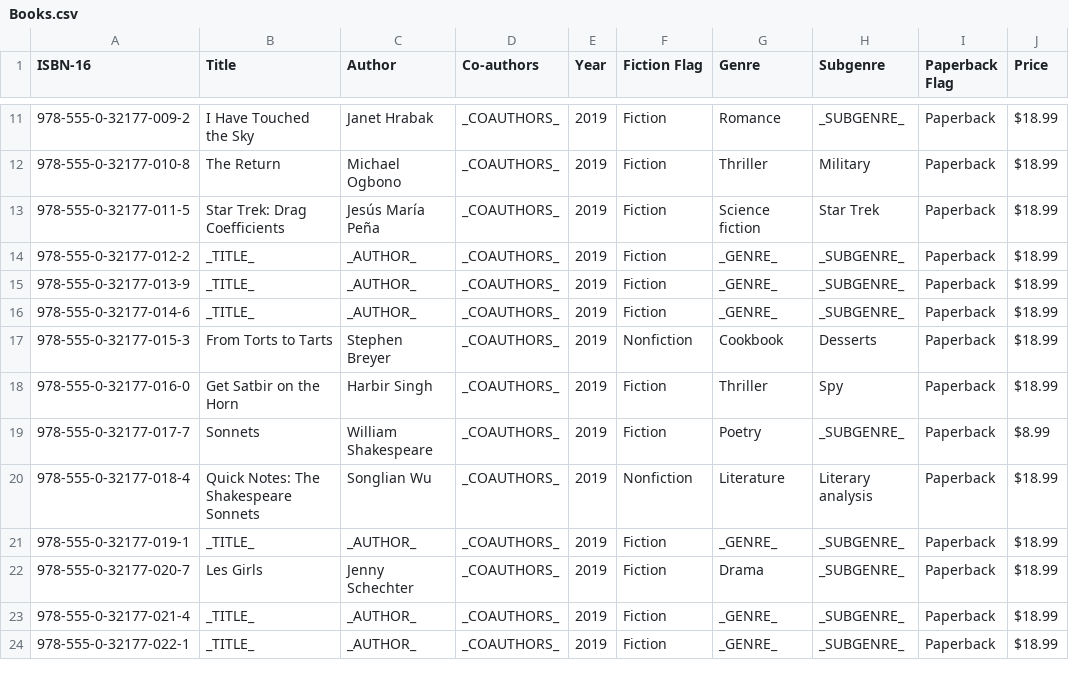
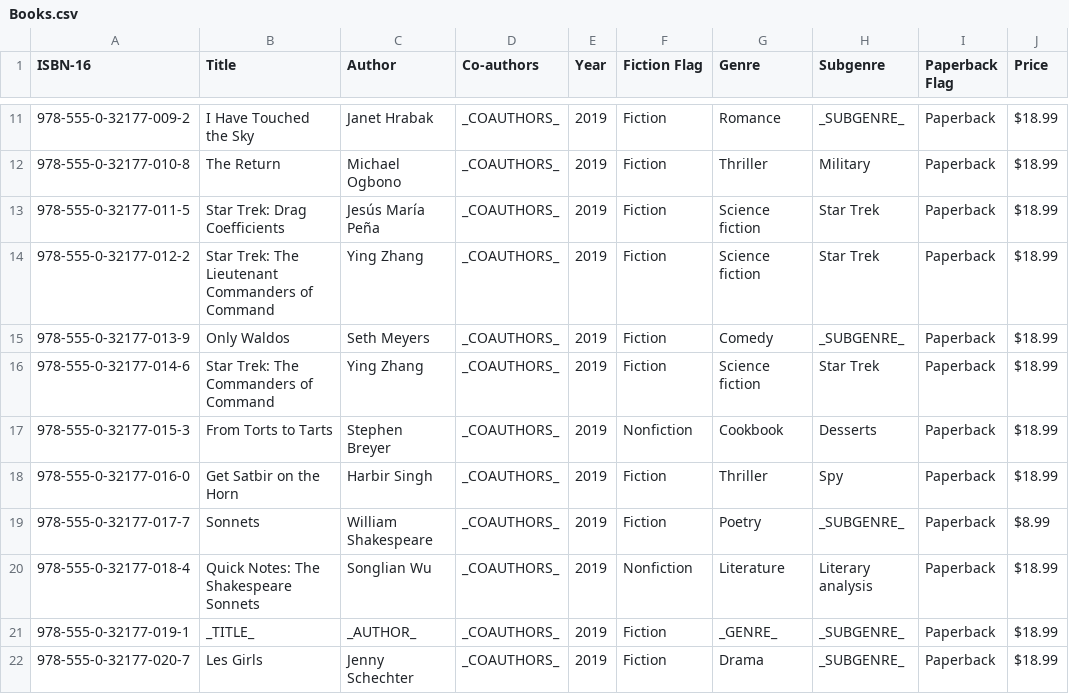
Before and after one commit to RevatureSFNTraining/Project2-vanquish-bigHero6-, a CSV file: fict-data/Books.csv, drawn as a sheet; only a part is shown, gaps mark what is left out; the shorter side is filled out with more unchanged rows.

Commit message:
Last few book covers

```diff
--- a/fict-data/Books.csv
+++ b/fict-data/Books.csv
@@ -13,5 +13,5 @@ ISBN-16,Title,Author,Co-authors,Year,Fiction Flag,Genre,Subgenre,Paperback Flag,
 978-555-0-32177-011-5,Star Trek: Drag Coefficients,Jesús María Peña,_COAUTHORS_,2019,Fiction,Science fiction,Star Trek,Paperback,$18.99
-978-555-0-32177-012-2,_TITLE_,_AUTHOR_,_COAUTHORS_,2019,Fiction,_GENRE_,_SUBGENRE_,Paperback,$18.99
-978-555-0-32177-013-9,_TITLE_,_AUTHOR_,_COAUTHORS_,2019,Fiction,_GENRE_,_SUBGENRE_,Paperback,$18.99
-978-555-0-32177-014-6,_TITLE_,_AUTHOR_,_COAUTHORS_,2019,Fiction,_GENRE_,_SUBGENRE_,Paperback,$18.99
+978-555-0-32177-012-2,Star Trek: The Lieutenant Commanders of Command,Ying Zhang,_COAUTHORS_,2019,Fiction,Science fiction,Star Trek,Paperback,$18.99
+978-555-0-32177-013-9,Only Waldos,Seth Meyers,_COAUTHORS_,2019,Fiction,Comedy,_SUBGENRE_,Paperback,$18.99
+978-555-0-32177-014-6,Star Trek: The Commanders of Command,Ying Zhang,_COAUTHORS_,2019,Fiction,Science fiction,Star Trek,Paperback,$18.99
 978-555-0-32177-015-3,From Torts to Tarts,Stephen Breyer,_COAUTHORS_,2019,Nonfiction,Cookbook,Desserts,Paperback,$18.99
```
Also changed, not shown: 3 other files.
